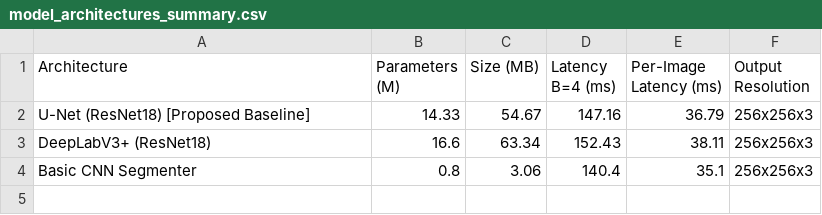
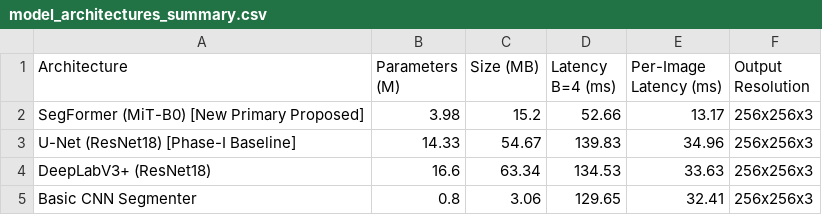
Before and after one commit to Vibhav1412/Cross-scale-agrifusion-uav-baseline, a CSV file: outputs/reports/model_architectures_summary.csv, drawn as a sheet.

Commit message:
results(benchmarks): update model architectures summary table with SegFormer

```diff
--- a/outputs/reports/model_architectures_summary.csv
+++ b/outputs/reports/model_architectures_summary.csv
@@ -1,4 +1,5 @@
 Architecture,Parameters (M),Size (MB),Latency B=4 (ms),Per-Image Latency (ms),Output Resolution
-U-Net (ResNet18) [Proposed Baseline],14.33,54.67,147.16,36.79,256x256x3
-DeepLabV3+ (ResNet18),16.6,63.34,152.43,38.11,256x256x3
-Basic CNN Segmenter,0.8,3.06,140.4,35.1,256x256x3
+SegFormer (MiT-B0) [New Primary Proposed],3.98,15.2,52.66,13.17,256x256x3
+U-Net (ResNet18) [Phase-I Baseline],14.33,54.67,139.83,34.96,256x256x3
+DeepLabV3+ (ResNet18),16.6,63.34,134.53,33.63,256x256x3
+Basic CNN Segmenter,0.8,3.06,129.65,32.41,256x256x3
```
